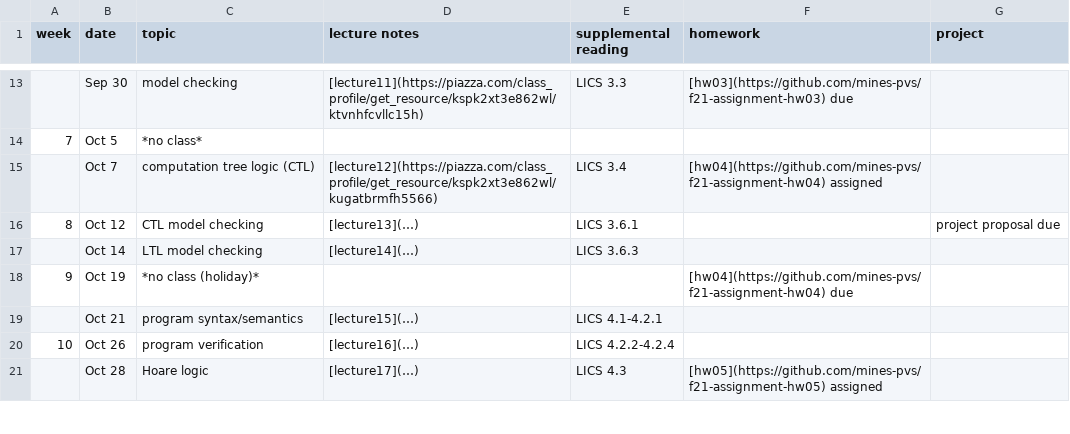
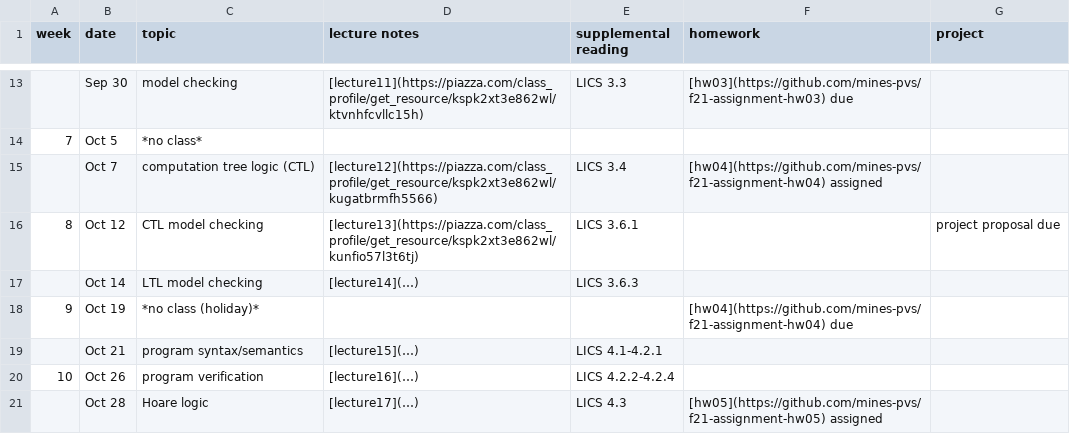
Before and after one commit to mines-pvs/f21-syllabus, a CSV file: schedule.csv, drawn as a sheet; only a part is shown, gaps mark what is left out.

Commit message:
Update schedule.csv

```diff
--- a/schedule.csv
+++ b/schedule.csv
@@ -15,3 +15,3 @@ week,date,topic,lecture notes,supplemental reading,homework,project
 ,Oct 7,computation tree logic (CTL),[lecture12](https://piazza.com/class_profile/get_resource/kspk2xt3e862wl/kugatbrmfh5566),LICS 3.4,[hw04](https://github.com/mines-pvs/f21-assignment-hw04) assigned,
-8,Oct 12,CTL model checking,[lecture13](…),LICS 3.6.1,,project proposal due
+8,Oct 12,CTL model checking,[lecture13](https://piazza.com/class_profile/get_resource/kspk2xt3e862wl/kunfio57l3t6tj),LICS 3.6.1,,project proposal due
 ,Oct 14,LTL model checking,[lecture14](…),LICS 3.6.3,,
```
